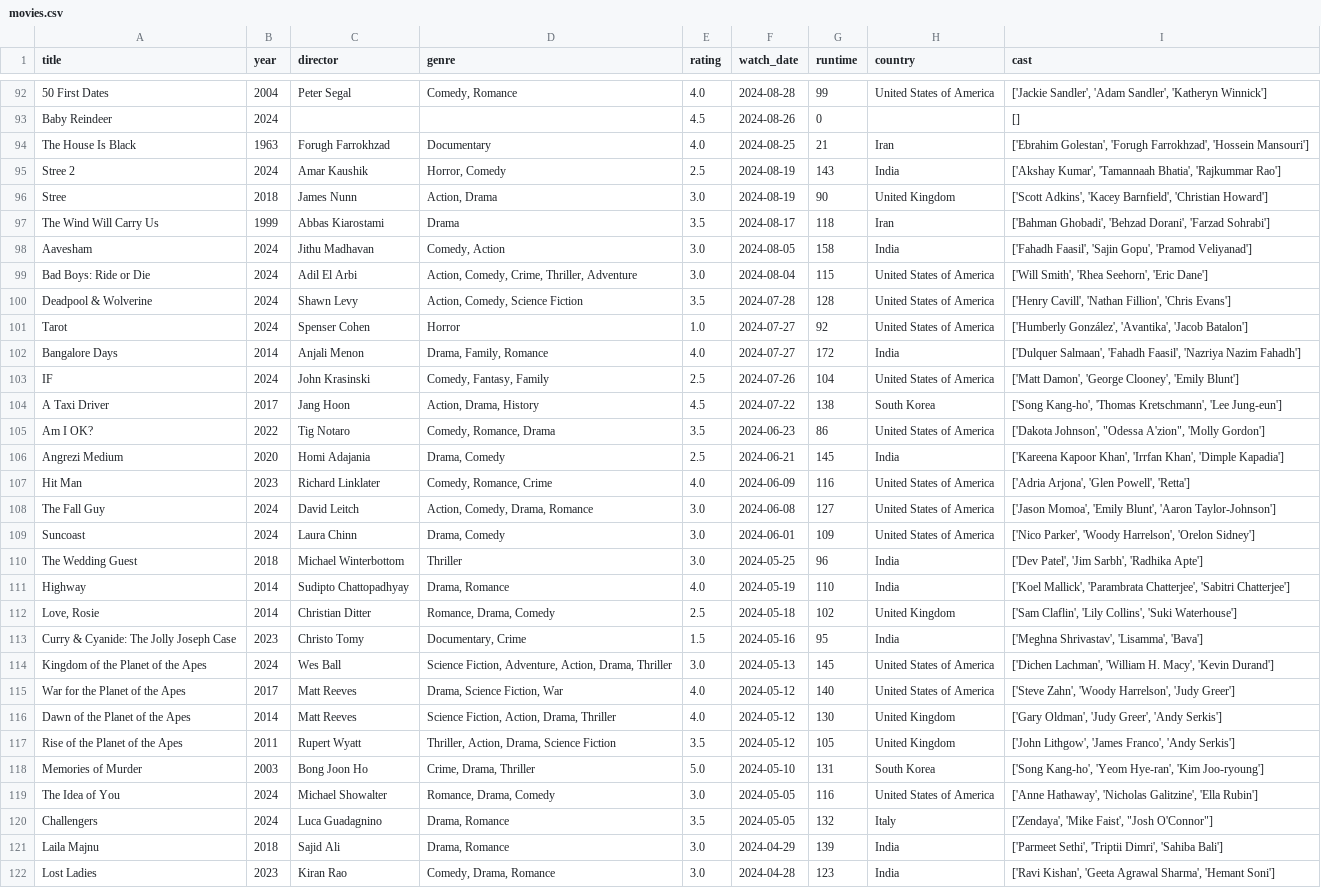
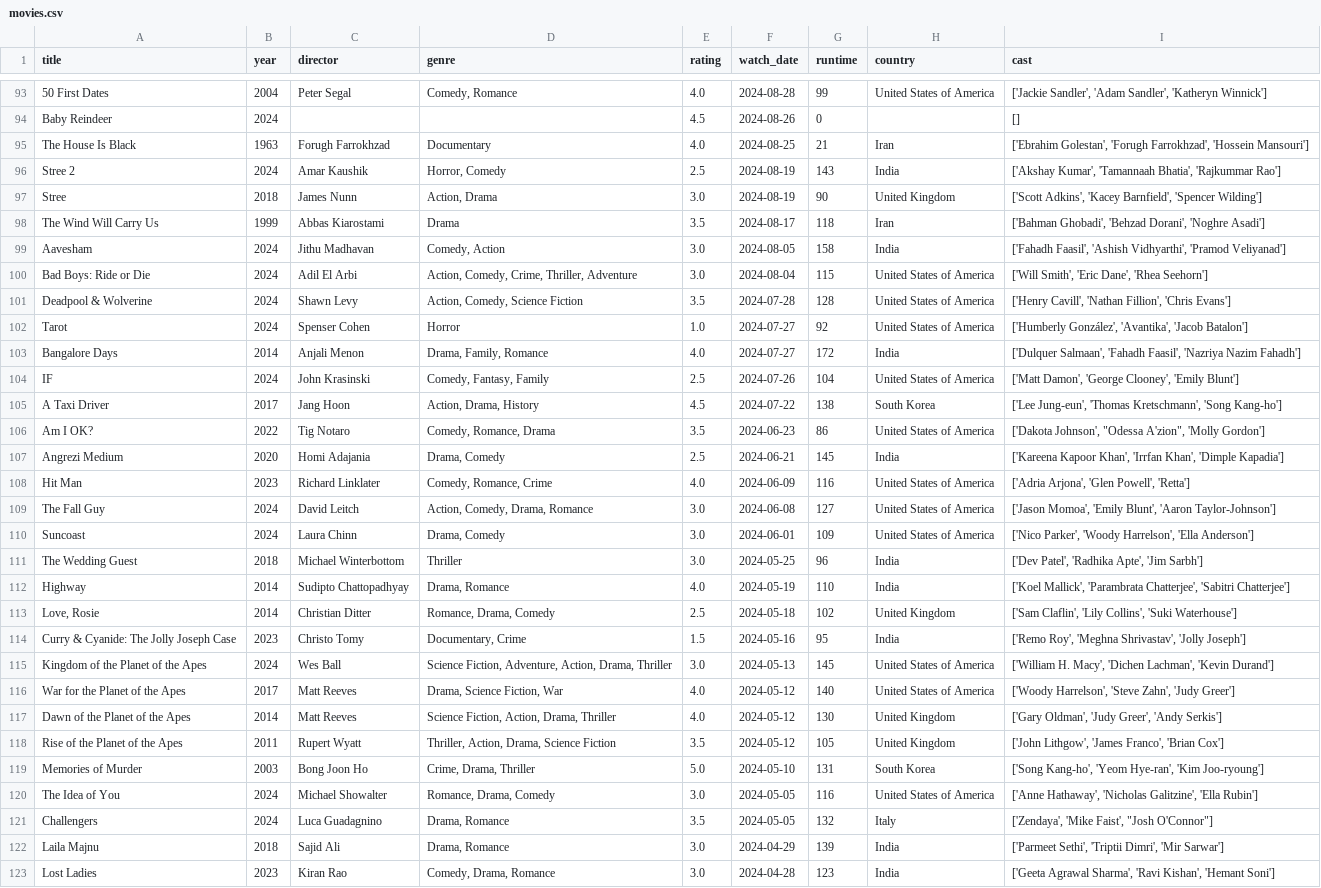
Before and after one commit to sarthakk88/letterboxd-wrapped, a CSV file: data/movies.csv, drawn as a sheet; only a part is shown, gaps mark what is left out; the diff covers the shown part only.

```diff
--- a/data/movies.csv
+++ b/data/movies.csv
@@ -95,6 +96,6 @@ The House Is Black,1963,Forugh Farrokhzad,Documentary,4.0,2024-08-25,21,Iran,"['
 Stree 2,2024,Amar Kaushik,"Horror, Comedy",2.5,2024-08-19,143,India,"['Akshay Kumar', 'Tamannaah Bhatia', 'Rajkummar Rao']"
-Stree,2018,James Nunn,"Action, Drama",3.0,2024-08-19,90,United Kingdom,"['Scott Adkins', 'Kacey Barnfield', 'Christian Howard']"
-The Wind Will Carry Us,1999,Abbas Kiarostami,Drama,3.5,2024-08-17,118,Iran,"['Bahman Ghobadi', 'Behzad Dorani', 'Farzad Sohrabi']"
-Aavesham,2024,Jithu Madhavan,"Comedy, Action",3.0,2024-08-05,158,India,"['Fahadh Faasil', 'Sajin Gopu', 'Pramod Veliyanad']"
-Bad Boys: Ride or Die,2024,Adil El Arbi,"Action, Comedy, Crime, Thriller, Adventure",3.0,2024-08-04,115,United States of America,"['Will Smith', 'Rhea Seehorn', 'Eric Dane']"
+Stree,2018,James Nunn,"Action, Drama",3.0,2024-08-19,90,United Kingdom,"['Scott Adkins', 'Kacey Barnfield', 'Spencer Wilding']"
+The Wind Will Carry Us,1999,Abbas Kiarostami,Drama,3.5,2024-08-17,118,Iran,"['Bahman Ghobadi', 'Behzad Dorani', 'Noghre Asadi']"
+Aavesham,2024,Jithu Madhavan,"Comedy, Action",3.0,2024-08-05,158,India,"['Fahadh Faasil', 'Ashish Vidhyarthi', 'Pramod Veliyanad']"
+Bad Boys: Ride or Die,2024,Adil El Arbi,"Action, Comedy, Crime, Thriller, Adventure",3.0,2024-08-04,115,United States of America,"['Will Smith', 'Eric Dane', 'Rhea Seehorn']"
 Deadpool & Wolverine,2024,Shawn Levy,"Action, Comedy, Science Fiction",3.5,2024-07-28,128,United States of America,"['Henry Cavill', 'Nathan Fillion', 'Chris Evans']"
@@ -103,3 +104,3 @@ Bangalore Days,2014,Anjali Menon,"Drama, Family, Romance",4.0,2024-07-27,172,Ind
 IF,2024,John Krasinski,"Comedy, Fantasy, Family",2.5,2024-07-26,104,United States of America,"['Matt Damon', 'George Clooney', 'Emily Blunt']"
-A Taxi Driver,2017,Jang Hoon,"Action, Drama, History",4.5,2024-07-22,138,South Korea,"['Song Kang-ho', 'Thomas Kretschmann', 'Lee Jung-eun']"
+A Taxi Driver,2017,Jang Hoon,"Action, Drama, History",4.5,2024-07-22,138,South Korea,"['Lee Jung-eun', 'Thomas Kretschmann', 'Song Kang-ho']"
 Am I OK?,2022,Tig Notaro,"Comedy, Romance, Drama",3.5,2024-06-23,86,United States of America,"['Dakota Johnson', ""Odessa A'zion"", 'Molly Gordon']"
@@ -108,11 +109,11 @@ Hit Man,2023,Richard Linklater,"Comedy, Romance, Crime",4.0,2024-06-09,116,Unite
 The Fall Guy,2024,David Leitch,"Action, Comedy, Drama, Romance",3.0,2024-06-08,127,United States of America,"['Jason Momoa', 'Emily Blunt', 'Aaron Taylor-Johnson']"
-Suncoast,2024,Laura Chinn,"Drama, Comedy",3.0,2024-06-01,109,United States of America,"['Nico Parker', 'Woody Harrelson', 'Orelon Sidney']"
-The Wedding Guest,2018,Michael Winterbottom,Thriller,3.0,2024-05-25,96,India,"['Dev Patel', 'Jim Sarbh', 'Radhika Apte']"
+Suncoast,2024,Laura Chinn,"Drama, Comedy",3.0,2024-06-01,109,United States of America,"['Nico Parker', 'Woody Harrelson', 'Ella Anderson']"
+The Wedding Guest,2018,Michael Winterbottom,Thriller,3.0,2024-05-25,96,India,"['Dev Patel', 'Radhika Apte', 'Jim Sarbh']"
 Highway,2014,Sudipto Chattopadhyay,"Drama, Romance",4.0,2024-05-19,110,India,"['Koel Mallick', 'Parambrata Chatterjee', 'Sabitri Chatterjee']"
 "Love, Rosie",2014,Christian Ditter,"Romance, Drama, Comedy",2.5,2024-05-18,102,United Kingdom,"['Sam Claflin', 'Lily Collins', 'Suki Waterhouse']"
-Curry & Cyanide: The Jolly Joseph Case,2023,Christo Tomy,"Documentary, Crime",1.5,2024-05-16,95,India,"['Meghna Shrivastav', 'Lisamma', 'Bava']"
-Kingdom of the Planet of the Apes,2024,Wes Ball,"Science Fiction, Adventure, Action, Drama, Thriller",3.0,2024-05-13,145,United States of America,"['Dichen Lachman', 'William H. Macy', 'Kevin Durand']"
-War for the Planet of the Apes,2017,Matt Reeves,"Drama, Science Fiction, War",4.0,2024-05-12,140,United States of America,"['Steve Zahn', 'Woody Harrelson', 'Judy Greer']"
+Curry & Cyanide: The Jolly Joseph Case,2023,Christo Tomy,"Documentary, Crime",1.5,2024-05-16,95,India,"['Remo Roy', 'Meghna Shrivastav', 'Jolly Joseph']"
+Kingdom of the Planet of the Apes,2024,Wes Ball,"Science Fiction, Adventure, Action, Drama, Thriller",3.0,2024-05-13,145,United States of America,"['William H. Macy', 'Dichen Lachman', 'Kevin Durand']"
+War for the Planet of the Apes,2017,Matt Reeves,"Drama, Science Fiction, War",4.0,2024-05-12,140,United States of America,"['Woody Harrelson', 'Steve Zahn', 'Judy Greer']"
 Dawn of the Planet of the Apes,2014,Matt Reeves,"Science Fiction, Action, Drama, Thriller",4.0,2024-05-12,130,United Kingdom,"['Gary Oldman', 'Judy Greer', 'Andy Serkis']"
-Rise of the Planet of the Apes,2011,Rupert Wyatt,"Thriller, Action, Drama, Science Fiction",3.5,2024-05-12,105,United Kingdom,"['John Lithgow', 'James Franco', 'Andy Serkis']"
+Rise of the Planet of the Apes,2011,Rupert Wyatt,"Thriller, Action, Drama, Science Fiction",3.5,2024-05-12,105,United Kingdom,"['John Lithgow', 'James Franco', 'Brian Cox']"
 Memories of Murder,2003,Bong Joon Ho,"Crime, Drama, Thriller",5.0,2024-05-10,131,South Korea,"['Song Kang-ho', 'Yeom Hye-ran', 'Kim Joo-ryoung']"
@@ -120,3 +121,3 @@ The Idea of You,2024,Michael Showalter,"Romance, Drama, Comedy",3.0,2024-05-05,1
 Challengers,2024,Luca Guadagnino,"Drama, Romance",3.5,2024-05-05,132,Italy,"['Zendaya', 'Mike Faist', ""Josh O'Connor""]"
-Laila Majnu,2018,Sajid Ali,"Drama, Romance",3.0,2024-04-29,139,India,"['Parmeet Sethi', 'Triptii Dimri', 'Sahiba Bali']"
-Lost Ladies,2023,Kiran Rao,"Comedy, Drama, Romance",3.0,2024-04-28,123,India,"['Ravi Kishan', 'Geeta Agrawal Sharma', 'Hemant Soni']"
+Laila Majnu,2018,Sajid Ali,"Drama, Romance",3.0,2024-04-29,139,India,"['Parmeet Sethi', 'Triptii Dimri', 'Mir Sarwar']"
+Lost Ladies,2023,Kiran Rao,"Comedy, Drama, Romance",3.0,2024-04-28,123,India,"['Geeta Agrawal Sharma', 'Ravi Kishan', 'Hemant Soni']"
```
Also changed, not shown: 1 added row and 116 edited cells elsewhere in this file, 1 other file.
